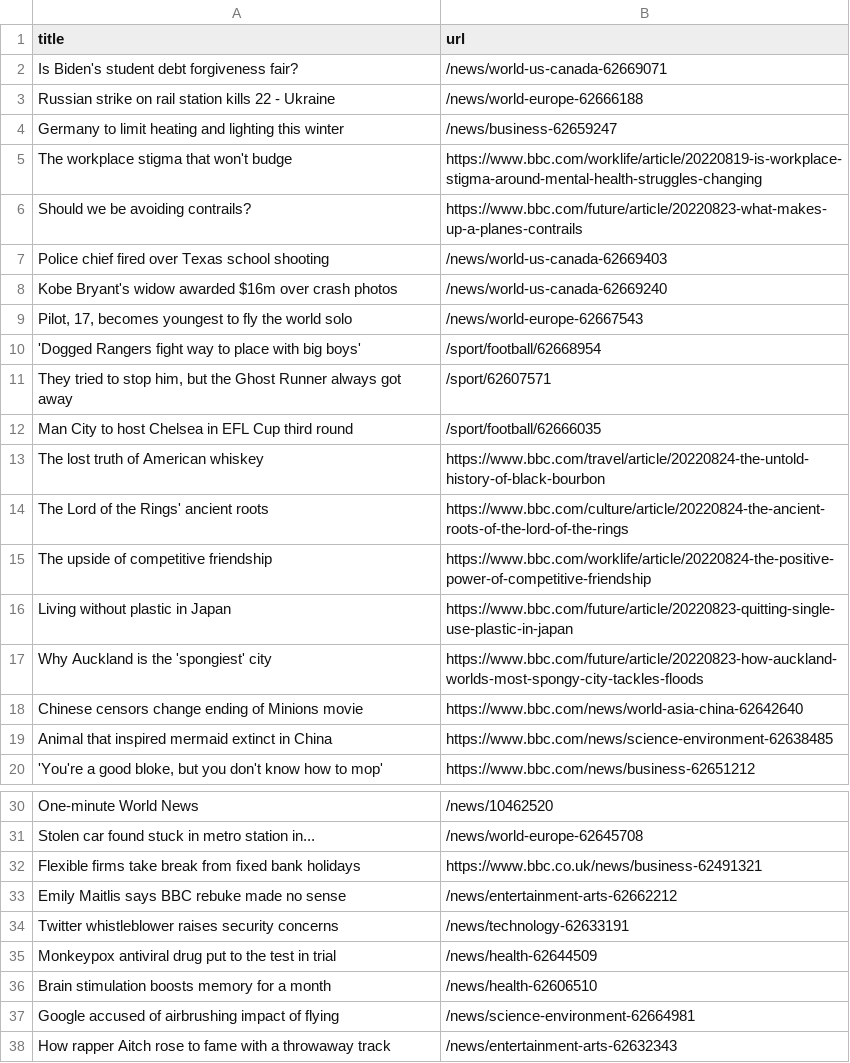
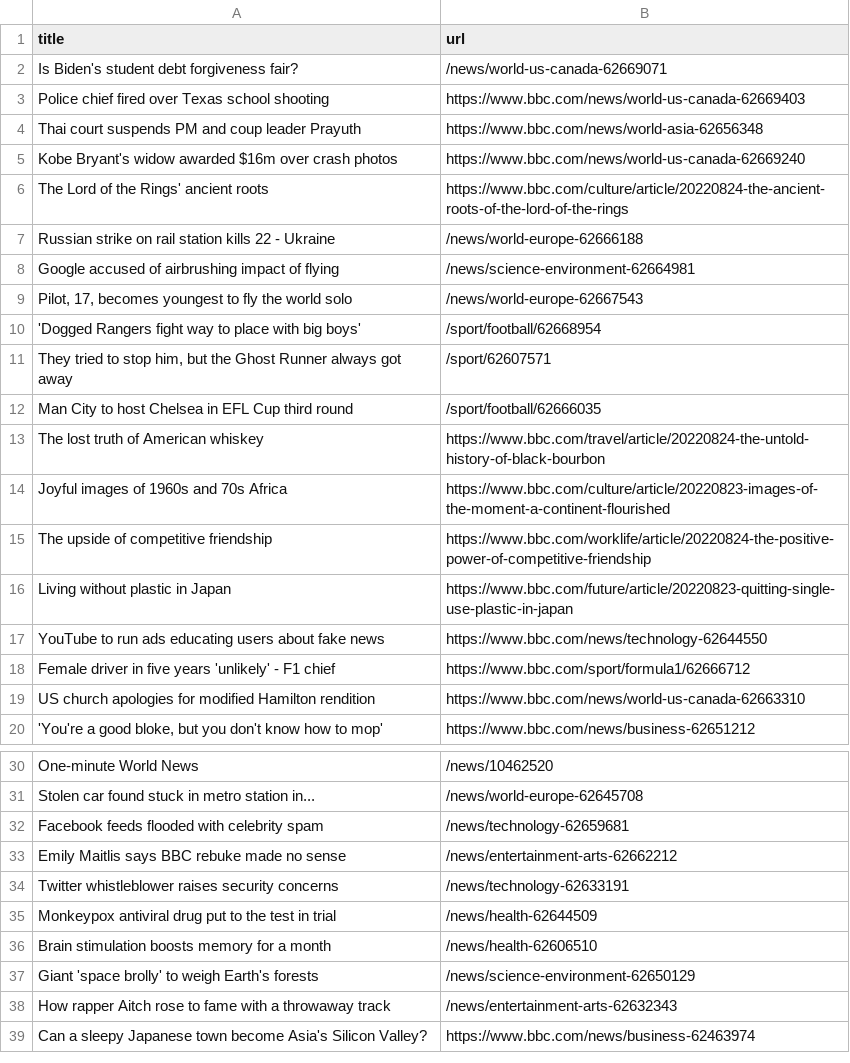
Before and after one commit to tengj98/automatic-scraper-bbc, a CSV file: bbc.csv, drawn as a sheet; only a part is shown, gaps mark what is left out; the shorter side is filled out with more unchanged rows.

```diff
--- a/bbc.csv
+++ b/bbc.csv
@@ -2,8 +2,8 @@ title,url
 Is Biden's student debt forgiveness fair?,/news/world-us-canada-62669071
+Police chief fired over Texas school shooting,https://www.bbc.com/news/world-us-canada-62669403
+Thai court suspends PM and coup leader Prayuth,https://www.bbc.com/news/world-asia-62656348
+Kobe Bryant's widow awarded $16m over crash photos,https://www.bbc.com/news/world-us-canada-62669240
+The Lord of the Rings' ancient roots,https://www.bbc.com/culture/article/20220824-the-ancient-roots-of-the-lord-of-the-rings
 Russian strike on rail station kills 22 - Ukraine,/news/world-europe-62666188
-Germany to limit heating and lighting this winter,/news/business-62659247
-The workplace stigma that won't budge,https://www.bbc.com/worklife/article/20220819-is-workplace-stigma-around-mental-health-struggles-changing
-Should we be avoiding contrails?,https://www.bbc.com/future/article/20220823-what-makes-up-a-planes-contrails
-Police chief fired over Texas school shooting,/news/world-us-canada-62669403
-Kobe Bryant's widow awarded $16m over crash photos,/news/world-us-canada-62669240
+Google accused of airbrushing impact of flying,/news/science-environment-62664981
 "Pilot, 17, becomes youngest to fly the world solo",/news/world-europe-62667543
@@ -13,8 +13,8 @@ Man City to host Chelsea in EFL Cup third round,/sport/football/62666035
 The lost truth of American whiskey,https://www.bbc.com/travel/article/20220824-the-untold-history-of-black-bourbon
-The Lord of the Rings' ancient roots,https://www.bbc.com/culture/article/20220824-the-ancient-roots-of-the-lord-of-the-rings
+Joyful images of 1960s and 70s Africa,https://www.bbc.com/culture/article/20220823-images-of-the-moment-a-continent-flourished
 The upside of competitive friendship,https://www.bbc.com/worklife/article/20220824-the-positive-power-of-competitive-friendship
 Living without plastic in Japan,https://www.bbc.com/future/article/20220823-quitting-single-use-plastic-in-japan
-Why Auckland is the 'spongiest' city,https://www.bbc.com/future/article/20220823-how-auckland-worlds-most-spongy-city-tackles-floods
-Chinese censors change ending of Minions movie,https://www.bbc.com/news/world-asia-china-62642640
-Animal that inspired mermaid extinct in China,https://www.bbc.com/news/science-environment-62638485
+YouTube to run ads educating users about fake news,https://www.bbc.com/news/technology-62644550
+Female driver in five years 'unlikely' - F1 chief,https://www.bbc.com/sport/formula1/62666712
+US church apologies for modified Hamilton rendition,https://www.bbc.com/news/world-us-canada-62663310
 "'You're a good bloke, but you don't know how to mop'",https://www.bbc.com/news/business-62651212
@@ -31,3 +31,3 @@ One-minute World News,/news/10462520
 Stolen car found stuck in metro station in...,/news/world-europe-62645708
-Flexible firms take break from fixed bank holidays,https://www.bbc.co.uk/news/business-62491321
+Facebook feeds flooded with celebrity spam,/news/technology-62659681
 Emily Maitlis says BBC rebuke made no sense,/news/entertainment-arts-62662212
@@ -36,3 +36,3 @@ Monkeypox antiviral drug put to the test in trial,/news/health-62644509
 Brain stimulation boosts memory for a month,/news/health-62606510
-Google accused of airbrushing impact of flying,/news/science-environment-62664981
+Giant 'space brolly' to weigh Earth's forests,/news/science-environment-62650129
 How rapper Aitch rose to fame with a throwaway track,/news/entertainment-arts-62632343
```
